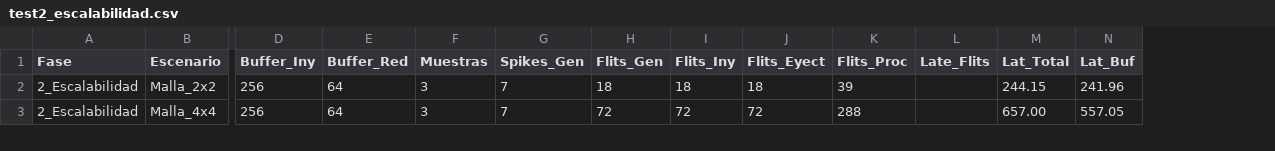
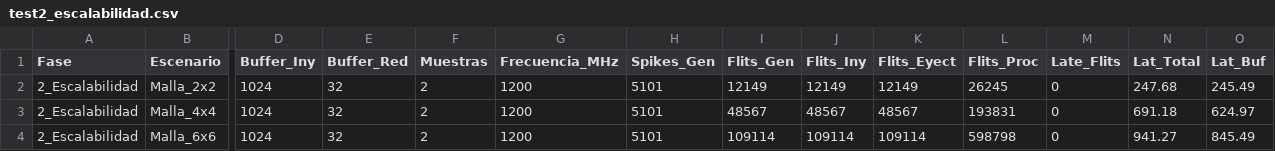
Before and after one commit to Maincros19/noc-aer-simulator, a CSV file: resultados_validacion/test2_escalabilidad.csv, drawn as a sheet; only a part is shown, gaps mark what is left out; addresses are those after the commit; rows hold the shown columns only; the diff covers the shown part only; the diff names each change by its address in the sheet, - before the commit and + after, or states it on an @@ line.

```diff
--- a/resultados_validacion/test2_escalabilidad.csv
+++ b/resultados_validacion/test2_escalabilidad.csv
+column G (Frecuencia_MHz), rows 2-3: 1200 | 1200
-D2:D3 (Buffer_Iny): 256
+D2:D3 (Buffer_Iny): 1024
-E2:E3 (Buffer_Red): 64
+E2:E3 (Buffer_Red): 32
-F2:F3 (Muestras): 3
+F2:F3 (Muestras): 2
-H2:H3 (Spikes_Gen): 7
+H2:H3 (Spikes_Gen): 5101
-I2 (Flits_Gen): 18
+I2 (Flits_Gen): 12149
-J2 (Flits_Iny): 18
+J2 (Flits_Iny): 12149
-K2 (Flits_Eyect): 18
+K2 (Flits_Eyect): 12149
-L2 (Flits_Proc): 39
+L2 (Flits_Proc): 26245
-M2:M3 (Late_Flits): (empty)
+M2:M3 (Late_Flits): 0
-N2 (Lat_Total): 244.15
+N2 (Lat_Total): 247.68
-O2 (Lat_Buf): 241.96
+O2 (Lat_Buf): 245.49
-I3 (Flits_Gen): 72
+I3 (Flits_Gen): 48567
-J3 (Flits_Iny): 72
+J3 (Flits_Iny): 48567
-K3 (Flits_Eyect): 72
+K3 (Flits_Eyect): 48567
-L3 (Flits_Proc): 288
+L3 (Flits_Proc): 193831
-N3 (Lat_Total): 657.00
+N3 (Lat_Total): 691.18
-O3 (Lat_Buf): 557.05
+O3 (Lat_Buf): 624.97
+row 4: 2_Escalabilidad | Malla_6x6 | 1024 | 32 | 2 | 1200 | 5101 | 109114 | 109114 | 109114 | 598798 | 0 | 941.27 | 845.49
```
Also changed, not shown: 30 edited cells elsewhere in this file, resultados_validacion/test1_frecuencia.csv, 3 other files.
